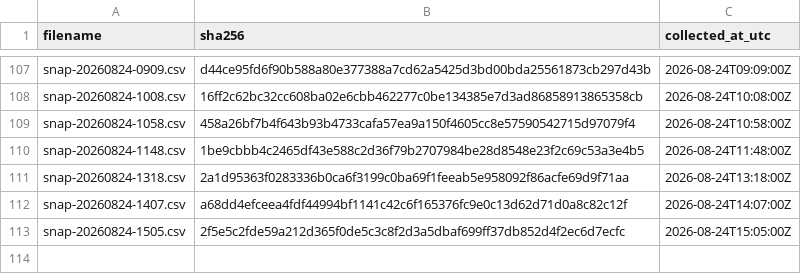
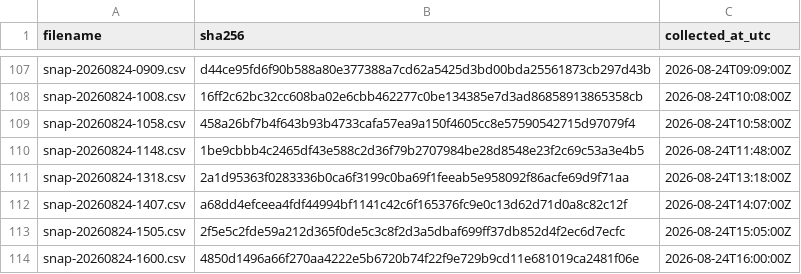
Before and after one commit to twill3c/midashi-sanmenkyo, a CSV file: data/ledger.csv, drawn as a sheet; only a part is shown, gaps mark what is left out.

```diff
--- a/data/ledger.csv
+++ b/data/ledger.csv
@@ -113 +113,2 @@ snap-20260824-1407.csv,a68dd4efceea4fdf44994bf1141c42c6f165376fc9e0c13d62d71d0a8
 snap-20260824-1505.csv,2f5e5c2fde59a212d365f0de5c3c8f2d3a5dbaf699ff37db852d4f2ec6d7ecfc,2026-08-24T15:05:00Z
+snap-20260824-1600.csv,4850d1496a66f270aa4222e5b6720b74f22f9e729b9cd11e681019ca2481f06e,2026-08-24T16:00:00Z
```
Also changed, not shown: 4 other files.
